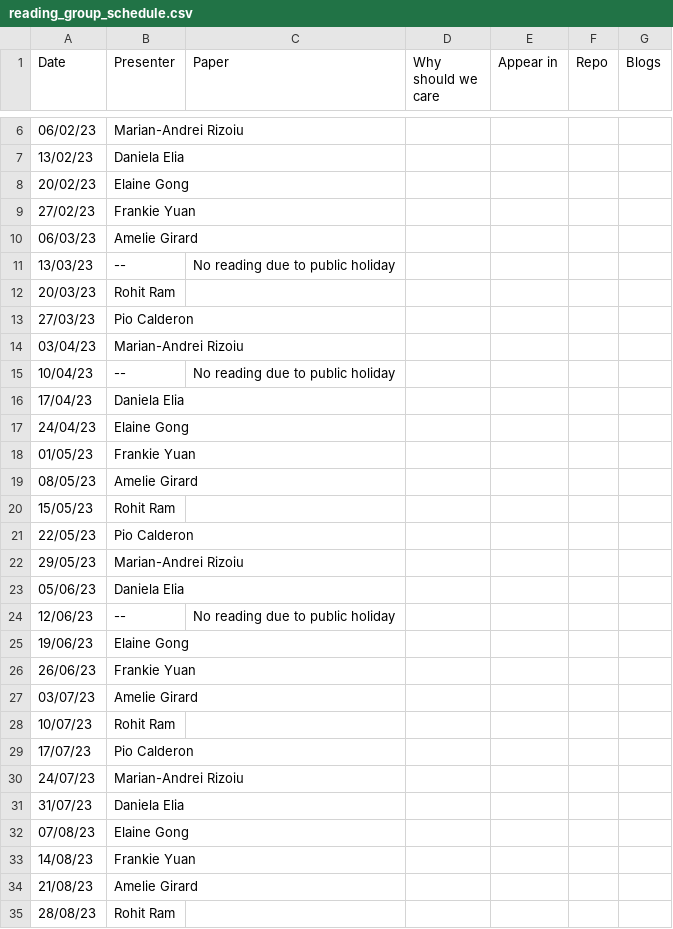
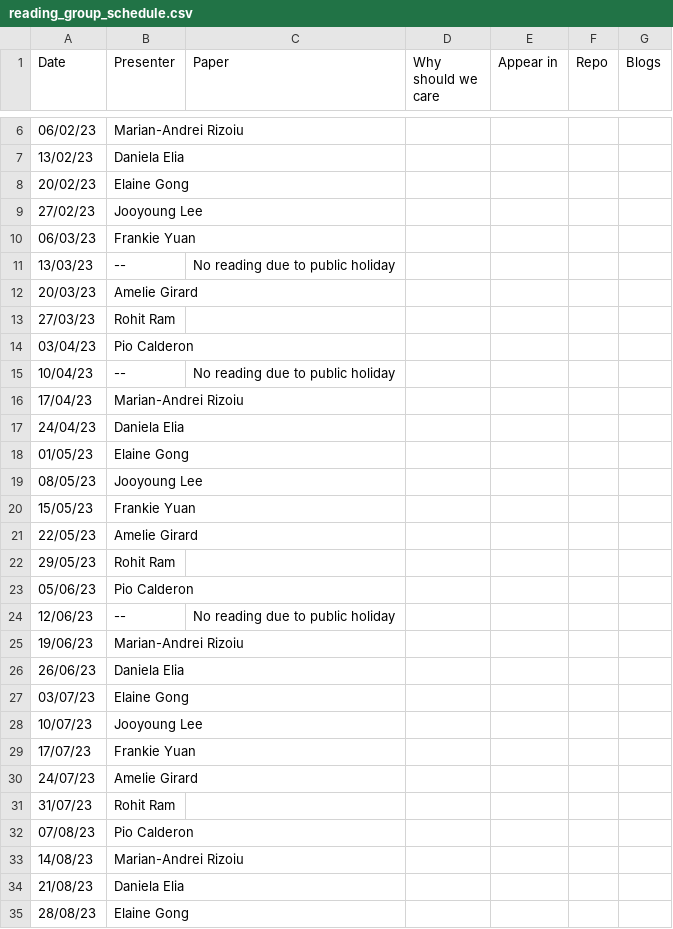
Before and after one commit to danielaelia/behavioral-ds.github.io, a CSV file: reading/reading_group_schedule.csv, drawn as a sheet; only a part is shown, gaps mark what is left out; the diff covers the shown part only.

```diff
--- a/reading/reading_group_schedule.csv
+++ b/reading/reading_group_schedule.csv
@@ -8,28 +8,28 @@ Date,Presenter,Paper,Why should we care,Appear in,Repo,Blogs
 20/02/23,Elaine Gong,,,,,
-27/02/23,Frankie Yuan,,,,,
-06/03/23,Amelie Girard,,,,,
+27/02/23,Jooyoung Lee,,,,,
+06/03/23,Frankie Yuan,,,,,
 13/03/23,--,No reading due to public holiday,,,,
-20/03/23,Rohit Ram,,,,,
-27/03/23,Pio Calderon,,,,,
-03/04/23,Marian-Andrei Rizoiu,,,,,
+20/03/23,Amelie Girard,,,,,
+27/03/23,Rohit Ram,,,,,
+03/04/23,Pio Calderon,,,,,
 10/04/23,--,No reading due to public holiday,,,,
-17/04/23,Daniela Elia,,,,,
-24/04/23,Elaine Gong,,,,,
-01/05/23,Frankie Yuan,,,,,
-08/05/23,Amelie Girard,,,,,
-15/05/23,Rohit Ram,,,,,
-22/05/23,Pio Calderon,,,,,
-29/05/23,Marian-Andrei Rizoiu,,,,,
-05/06/23,Daniela Elia,,,,,
+17/04/23,Marian-Andrei Rizoiu,,,,,
+24/04/23,Daniela Elia,,,,,
+01/05/23,Elaine Gong,,,,,
+08/05/23,Jooyoung Lee,,,,,
+15/05/23,Frankie Yuan,,,,,
+22/05/23,Amelie Girard,,,,,
+29/05/23,Rohit Ram,,,,,
+05/06/23,Pio Calderon,,,,,
 12/06/23,--,No reading due to public holiday,,,,
-19/06/23,Elaine Gong,,,,,
-26/06/23,Frankie Yuan,,,,,
-03/07/23,Amelie Girard,,,,,
-10/07/23,Rohit Ram,,,,,
-17/07/23,Pio Calderon,,,,,
-24/07/23,Marian-Andrei Rizoiu,,,,,
-31/07/23,Daniela Elia,,,,,
-07/08/23,Elaine Gong,,,,,
-14/08/23,Frankie Yuan,,,,,
-21/08/23,Amelie Girard,,,,,
-28/08/23,Rohit Ram,,,,,
+19/06/23,Marian-Andrei Rizoiu,,,,,
+26/06/23,Daniela Elia,,,,,
+03/07/23,Elaine Gong,,,,,
+10/07/23,Jooyoung Lee,,,,,
+17/07/23,Frankie Yuan,,,,,
+24/07/23,Amelie Girard,,,,,
+31/07/23,Rohit Ram,,,,,
+07/08/23,Pio Calderon,,,,,
+14/08/23,Marian-Andrei Rizoiu,,,,,
+21/08/23,Daniela Elia,,,,,
+28/08/23,Elaine Gong,,,,,
```
Also changed, not shown: 15 edited cells elsewhere in this file, 9 other files.
